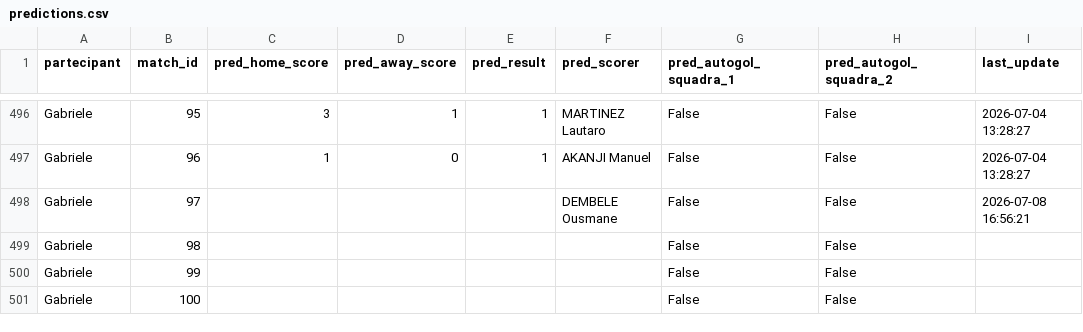
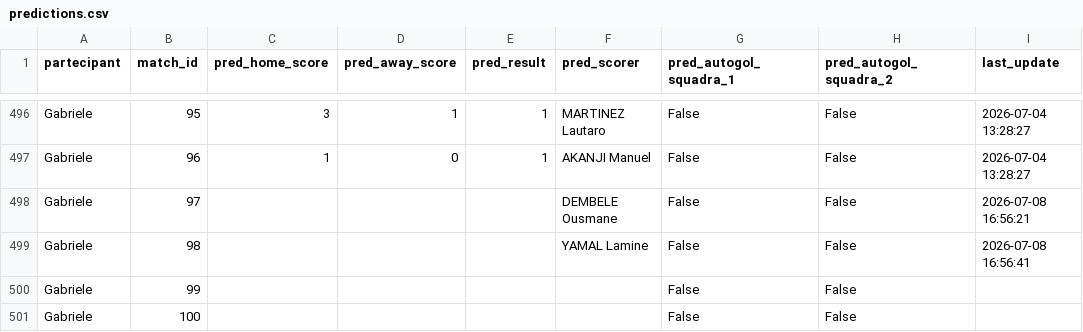
Before and after one commit to andreapoi/INNIAREBACK, a CSV file: data/predictions.csv, drawn as a sheet; only a part is shown, gaps mark what is left out.

Commit message:
Update prediction schema/data - 2026-07-08 16:56:41

```diff
--- a/data/predictions.csv
+++ b/data/predictions.csv
@@ -498,3 +498,3 @@ Gabriele,96,1,0,1,AKANJI Manuel,False,False,2026-07-04 13:28:27
 Gabriele,97,,,,DEMBELE Ousmane,False,False,2026-07-08 16:56:21
-Gabriele,98,,,,,False,False,
+Gabriele,98,,,,YAMAL Lamine,False,False,2026-07-08 16:56:41
 Gabriele,99,,,,,False,False,
```
